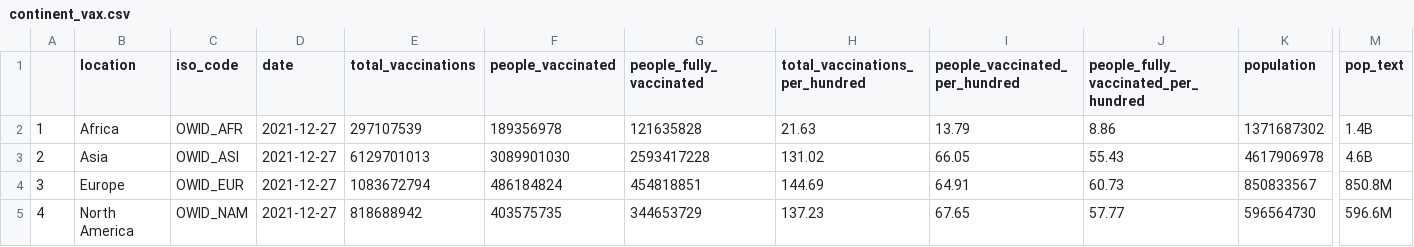
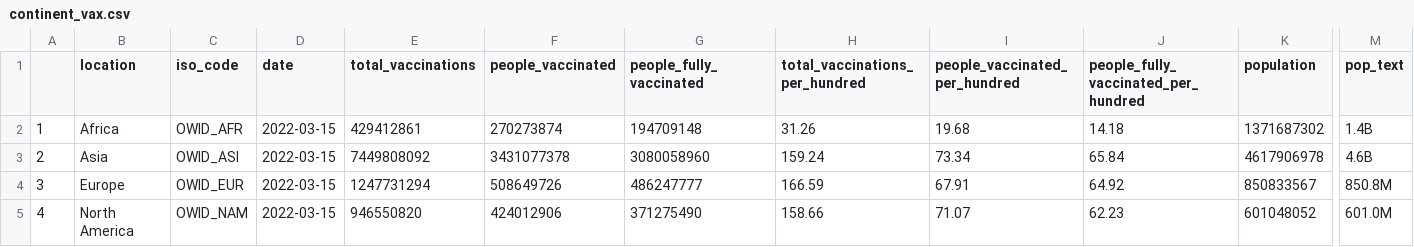
Before and after one commit to Emmanuel-Carranza/FAS1002_projet-final, a CSV file: data/processed/continent_vax.csv, drawn as a sheet; only a part is shown, gaps mark what is left out; the diff covers the shown part only; the diff names each change by its address in the sheet, - before the commit and + after, or states it on an @@ line.

```diff
--- a/data/processed/continent_vax.csv
+++ b/data/processed/continent_vax.csv
-D2:D5 (date): 2021-12-27
+D2:D5 (date): 2022-03-15
-E2 (total_vaccinations): 297107539
+E2 (total_vaccinations): 429412861
-F2 (people_vaccinated): 189356978
+F2 (people_vaccinated): 270273874
-G2 (people_fully_vaccinated): 121635828
+G2 (people_fully_vaccinated): 194709148
-H2 (total_vaccinations_per_hundred): 21.63
+H2 (total_vaccinations_per_hundred): 31.26
-I2 (people_vaccinated_per_hundred): 13.79
+I2 (people_vaccinated_per_hundred): 19.68
-J2: 8.86
+J2: 14.18
-E3 (total_vaccinations): 6129701013
+E3 (total_vaccinations): 7449808092
-F3 (people_vaccinated): 3089901030
+F3 (people_vaccinated): 3431077378
-G3 (people_fully_vaccinated): 2593417228
+G3 (people_fully_vaccinated): 3080058960
-H3 (total_vaccinations_per_hundred): 131.02
+H3 (total_vaccinations_per_hundred): 159.24
-I3 (people_vaccinated_per_hundred): 66.05
+I3 (people_vaccinated_per_hundred): 73.34
-J3: 55.43
+J3: 65.84
-E4 (total_vaccinations): 1083672794
+E4 (total_vaccinations): 1247731294
-F4 (people_vaccinated): 486184824
+F4 (people_vaccinated): 508649726
-G4 (people_fully_vaccinated): 454818851
+G4 (people_fully_vaccinated): 486247777
-H4 (total_vaccinations_per_hundred): 144.69
+H4 (total_vaccinations_per_hundred): 166.59
-I4 (people_vaccinated_per_hundred): 64.91
+I4 (people_vaccinated_per_hundred): 67.91
-J4: 60.73
+J4: 64.92
-E5 (total_vaccinations): 818688942
+E5 (total_vaccinations): 946550820
-F5 (people_vaccinated): 403575735
+F5 (people_vaccinated): 424012906
-G5 (people_fully_vaccinated): 344653729
+G5 (people_fully_vaccinated): 371275490
-H5 (total_vaccinations_per_hundred): 137.23
+H5 (total_vaccinations_per_hundred): 158.66
-I5 (people_vaccinated_per_hundred): 67.65
+I5 (people_vaccinated_per_hundred): 71.07
-J5: 57.77
+J5: 62.23
-K5 (population): 596564730
+K5 (population): 601048052
-M5 (pop_text): 596.6M
+M5 (pop_text): 601.0M
```
Also changed, not shown: 16 edited cells elsewhere in this file, data/processed/big_diff.csv, data/processed/country_vax.csv, 14 other files.
